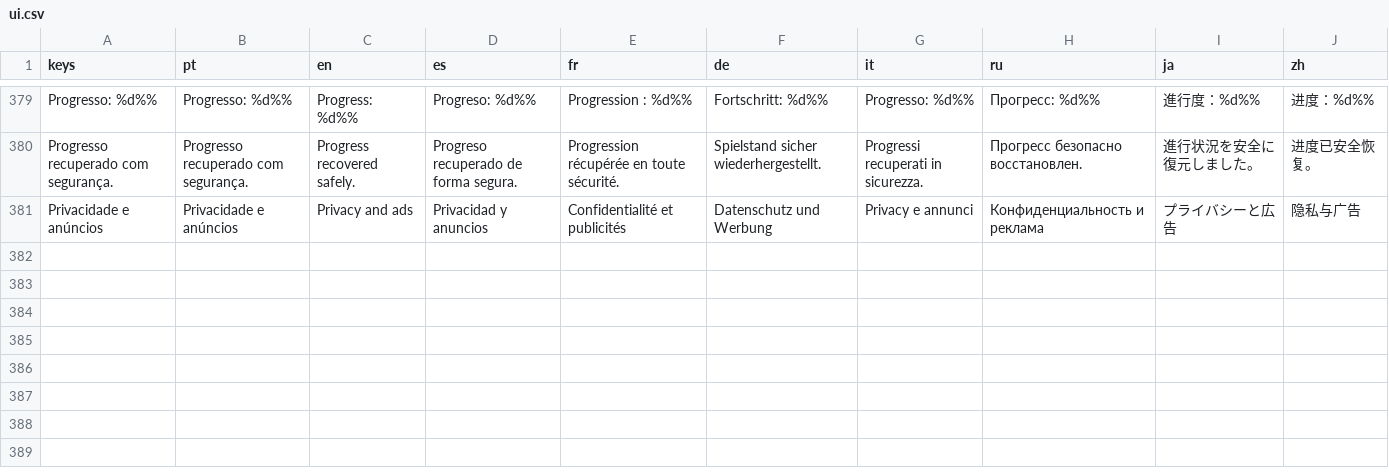
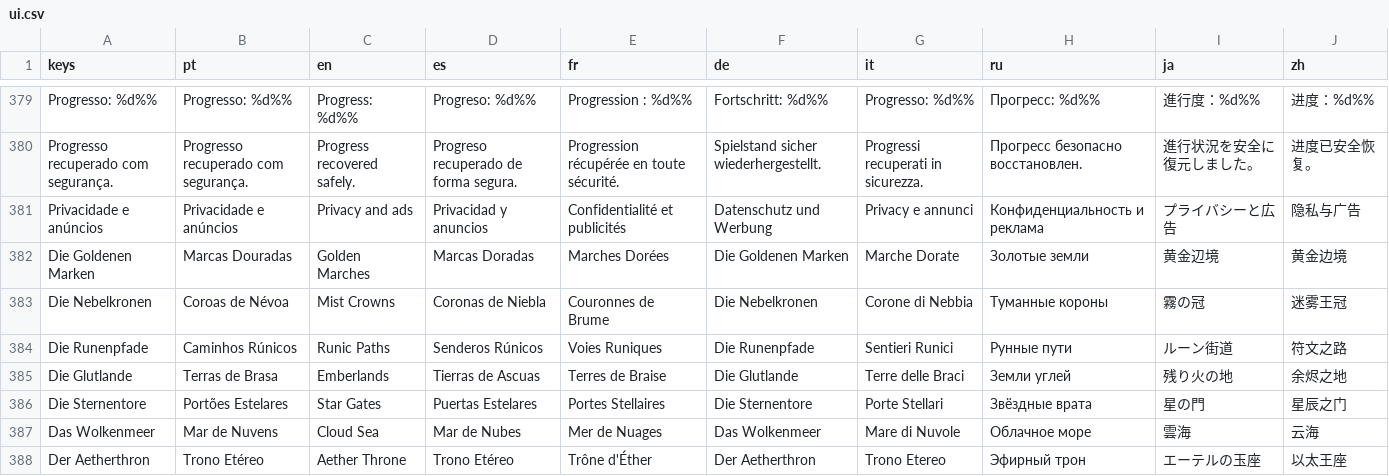
Before and after one commit to phallas91/fantasy-tycoon, a CSV file: translations/ui.csv, drawn as a sheet; only a part is shown, gaps mark what is left out; the diff names each change by its address in the sheet, - before the commit and + after, or states it on an @@ line.

```diff
--- a/translations/ui.csv
+++ b/translations/ui.csv
+row 382: Die Goldenen Marken | Marcas Douradas | Golden Marches | Marcas Doradas | Marches Dorées | Die Goldenen Marken | Marche Dorate | Золотые земли | 黄金辺境 | 黄金边境
+row 383: Die Nebelkronen | Coroas de Névoa | Mist Crowns | Coronas de Niebla | Couronnes de Brume | Die Nebelkronen | Corone di Nebbia | Туманные короны | 霧の冠 | 迷雾王冠
+row 384: Die Runenpfade | Caminhos Rúnicos | Runic Paths | Senderos Rúnicos | Voies Runiques | Die Runenpfade | Sentieri Runici | Рунные пути | ルーン街道 | 符文之路
+row 385: Die Glutlande | Terras de Brasa | Emberlands | Tierras de Ascuas | Terres de Braise | Die Glutlande | Terre delle Braci | Земли углей | 残り火の地 | 余烬之地
+row 386: Die Sternentore | Portões Estelares | Star Gates | Puertas Estelares | Portes Stellaires | Die Sternentore | Porte Stellari | Звёздные врата | 星の門 | 星辰之门
+row 387: Das Wolkenmeer | Mar de Nuvens | Cloud Sea | Mar de Nubes | Mer de Nuages | Das Wolkenmeer | Mare di Nuvole | Облачное море | 雲海 | 云海
+row 388: Der Aetherthron | Trono Etéreo | Aether Throne | Trono Etéreo | Trône d'Éther | Der Aetherthron | Trono Etereo | Эфирный трон | エーテルの玉座 | 以太王座
```
Also changed, not shown: 4 other files.
